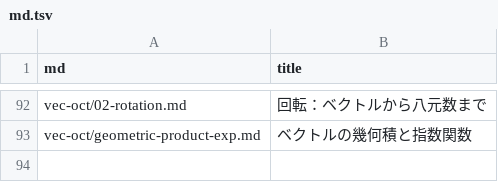
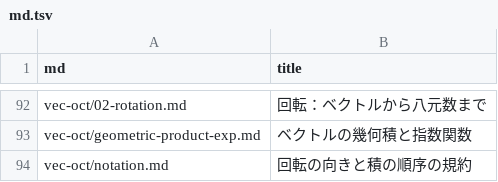
Before and after one commit to 7shi/hypercomplex, a TSV file: md.tsv, drawn as a sheet; only a part is shown, gaps mark what is left out.

```diff
--- a/md.tsv
+++ b/md.tsv
@@ -93 +93,2 @@ vec-oct/02-rotation.md	回転：ベクトルから八元数まで
 vec-oct/geometric-product-exp.md	ベクトルの幾何積と指数関数
+vec-oct/notation.md	回転の向きと積の順序の規約
```
Also changed, not shown: articles.tsv, slugs.tsv, 2 other files.
